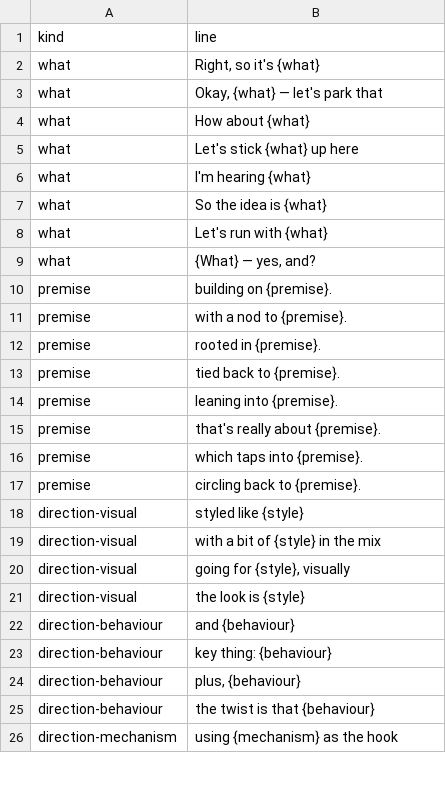
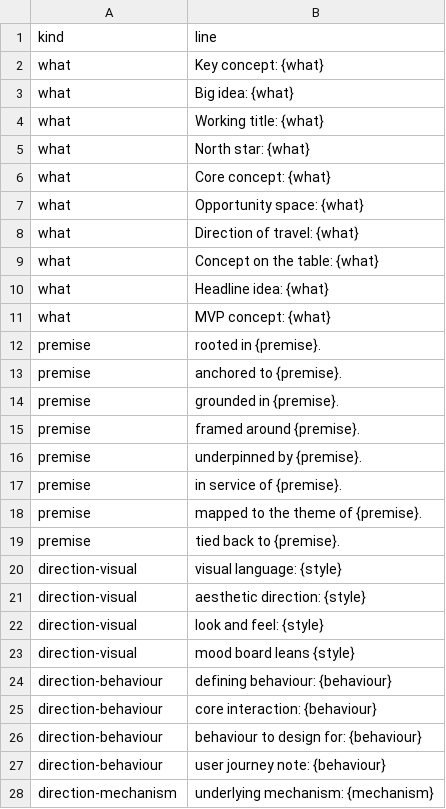
Before and after one commit to liminaljaime/idea-generator, a CSV file: src/data/workshop-facilitator.csv, drawn as a sheet; only a part is shown; the diff covers the shown part only.

```diff
--- a/src/data/workshop-facilitator.csv
+++ b/src/data/workshop-facilitator.csv
@@ -1,26 +1,28 @@
 "kind","line"
-"what","Right, so it's {what}"
-"what","Okay, {what} — let's park that"
-"what","How about {what}"
-"what","Let's stick {what} up here"
-"what","I'm hearing {what}"
-"what","So the idea is {what}"
-"what","Let's run with {what}"
-"what","{What} — yes, and?"
-"premise","building on {premise}."
-"premise","with a nod to {premise}."
+"what","Key concept: {what}"
+"what","Big idea: {what}"
+"what","Working title: {what}"
+"what","North star: {what}"
+"what","Core concept: {what}"
+"what","Opportunity space: {what}"
+"what","Direction of travel: {what}"
+"what","Concept on the table: {what}"
+"what","Headline idea: {what}"
+"what","MVP concept: {what}"
 "premise","rooted in {premise}."
+"premise","anchored to {premise}."
+"premise","grounded in {premise}."
+"premise","framed around {premise}."
+"premise","underpinned by {premise}."
+"premise","in service of {premise}."
+"premise","mapped to the theme of {premise}."
 "premise","tied back to {premise}."
-"premise","leaning into {premise}."
-"premise","that's really about {premise}."
-"premise","which taps into {premise}."
-"premise","circling back to {premise}."
-"direction-visual","styled like {style}"
-"direction-visual","with a bit of {style} in the mix"
-"direction-visual","going for {style}, visually"
-"direction-visual","the look is {style}"
-"direction-behaviour","and {behaviour}"
-"direction-behaviour","key thing: {behaviour}"
-"direction-behaviour","plus, {behaviour}"
-"direction-behaviour","the twist is that {behaviour}"
-"direction-mechanism","using {mechanism} as the hook"
+"direction-visual","visual language: {style}"
+"direction-visual","aesthetic direction: {style}"
+"direction-visual","look and feel: {style}"
+"direction-visual","mood board leans {style}"
+"direction-behaviour","defining behaviour: {behaviour}"
+"direction-behaviour","core interaction: {behaviour}"
+"direction-behaviour","behaviour to design for: {behaviour}"
+"direction-behaviour","user journey note: {behaviour}"
+"direction-mechanism","underlying mechanism: {mechanism}"
```
Also changed, not shown: 7 added rows, 3 removed rows and 19 edited cells elsewhere in this file.
